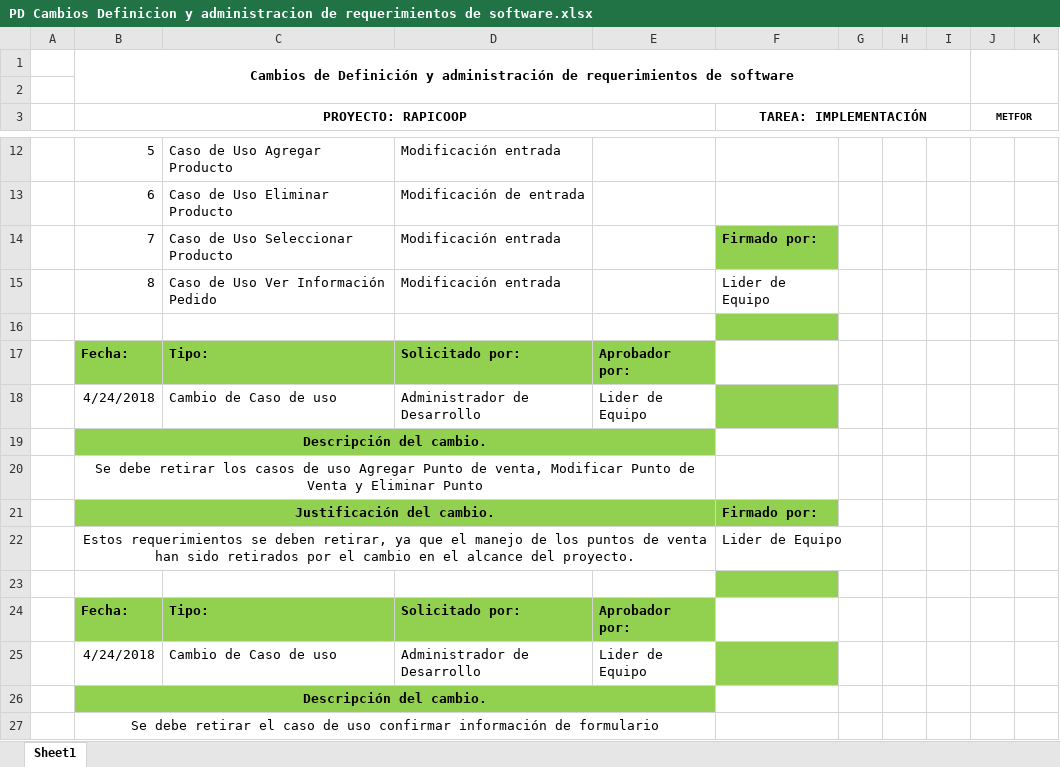
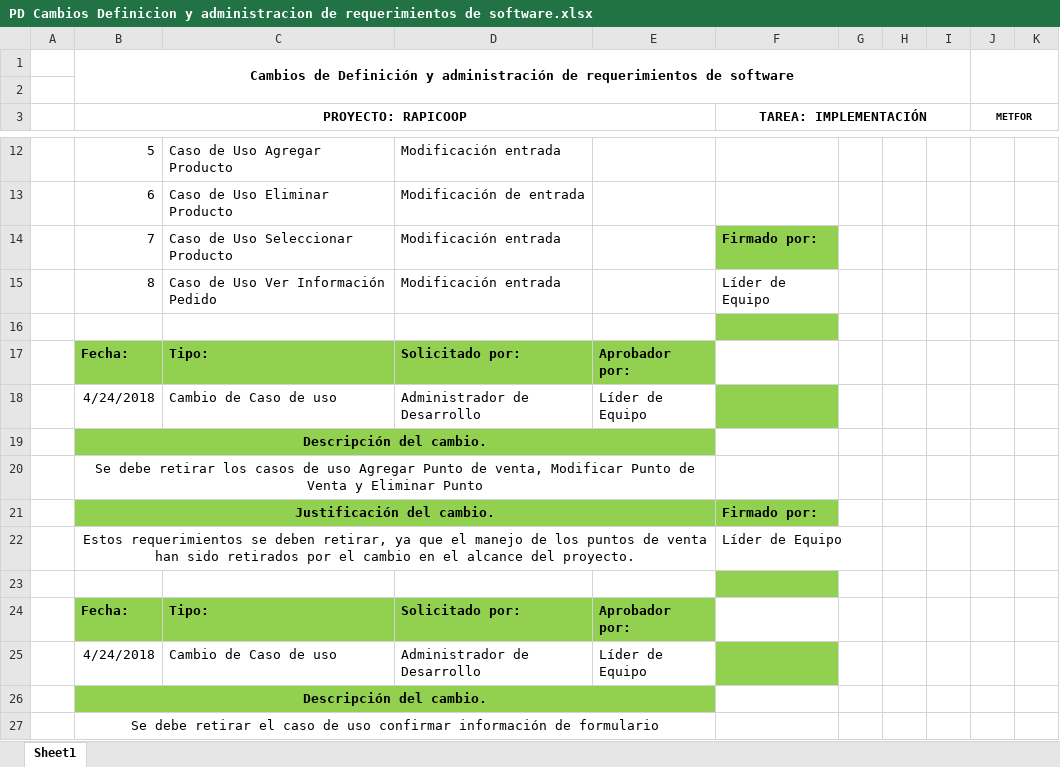
Before and after one commit to SantiagoGaleano/METFOR, an Excel workbook: Ciclo II/Planeación y requerimientos/PD Cambios Definicion y administracion de requerimientos de software.xlsx, sheet Sheet1, drawn as a sheet; only a part is shown, gaps mark what is left out; values as stored, in another font and other column widths than the file's, no borders; charts and pictures not drawn; the diff names each change by its address in the sheet, - before the commit and + after, or states it on an @@ line.

```diff
--- a/Ciclo II/Planeación y requerimientos/PD Cambios Definicion y administracion de requerimientos de software.xlsx (sheet Sheet1)
+++ b/Ciclo II/Planeación y requerimientos/PD Cambios Definicion y administracion de requerimientos de software.xlsx (sheet Sheet1)
-F15 (TAREA: IMPLEMENTACIÓN): Lider de Equipo
+F15 (TAREA: IMPLEMENTACIÓN): Líder de Equipo
-E18: Lider de Equipo
+E18: Líder de Equipo
-F22 (TAREA: IMPLEMENTACIÓN): Lider de Equipo
+F22 (TAREA: IMPLEMENTACIÓN): Líder de Equipo
-E25: Lider de Equipo
+E25: Líder de Equipo
```
Also changed, not shown: Ciclo II/Planeación y requerimientos/PD Especificacion detallada de tareas.xlsx, Ciclo II/Planeación y requerimientos/PD-Control-de-asignaciones.xlsx, 7 other files.
